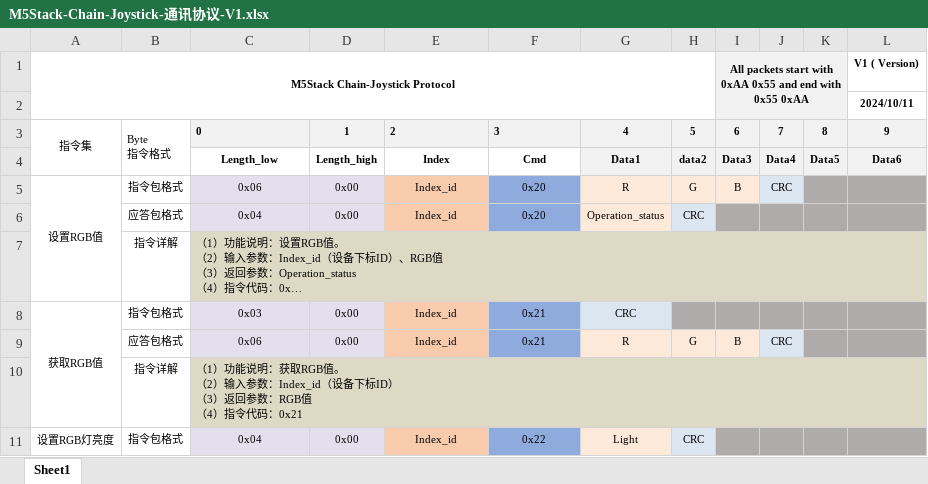
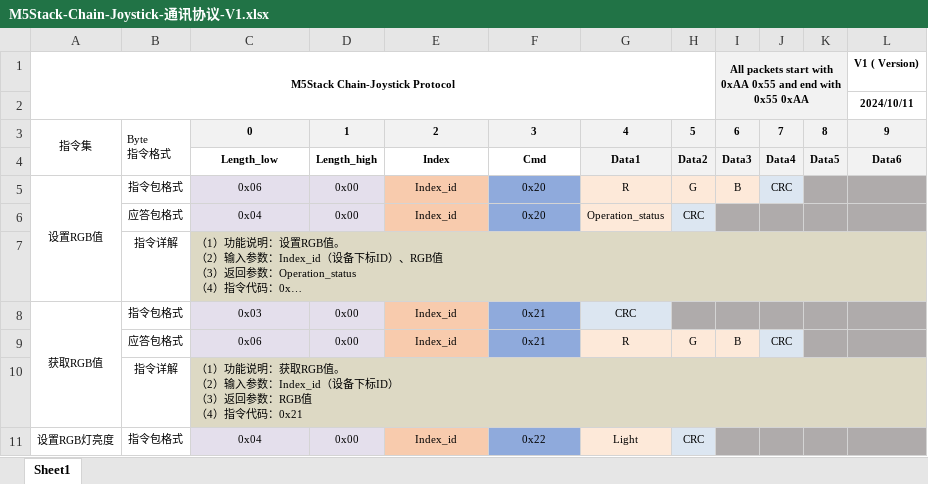
Before and after one commit to renletao/chain, an Excel workbook: Chain_Joystick/M5Stack-Chain-Joystick-通讯协议-V1.xlsx, sheet Sheet1, drawn as a sheet; only a part is shown; long unchanged cells end in …; values as stored, in another font and other column widths than the file's, no borders; the diff names each change by its address in the sheet, - before the commit and + after, or states it on an @@ line.

```diff
--- a/Chain_Joystick/M5Stack-Chain-Joystick-通讯协议-V1.xlsx (sheet Sheet1)
+++ b/Chain_Joystick/M5Stack-Chain-Joystick-通讯协议-V1.xlsx (sheet Sheet1)
-C3 alignment: left
+C3 alignment: center
-E3:F3 alignment: left
+E3:F3 alignment: center
-H4: data2
+H4: Data2
```
Also changed, not shown: Chain_Angle/M5Stack-Chain-Angle-通讯协议-V1.xlsx, Chain_Encoder/M5Stack-Chain-Encoder-通讯协议-V1.xlsx, 10 other files.
